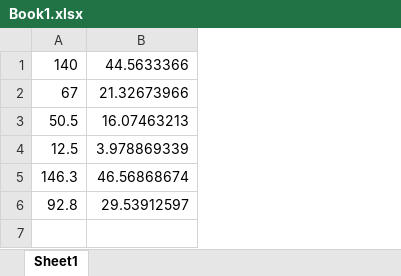
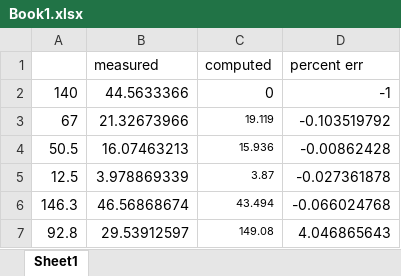
Before and after one commit to ameliaholcomb/trees, an Excel workbook: TreeProcessing/measured_data/Book1.xlsx, sheet Sheet1, drawn as a sheet; values as stored, in another font and other column widths than the file's, no borders; addresses are those after the commit; the diff names each change by its address in the sheet, - before the commit and + after, or states it on an @@ line.

Commit message:
Now have depth estimation for occluded trees

```diff
--- a/TreeProcessing/measured_data/Book1.xlsx (sheet Sheet1)
+++ b/TreeProcessing/measured_data/Book1.xlsx (sheet Sheet1)
+column C, rows 2-7: 0 | 19.119 | 15.936 | 3.87 | 43.494 | 149.08
+column D, rows 2-7: -1 | -0.103519792 | -0.00862428 | -0.027361878 | -0.066024768 | 4.046865643
+row 1:  | measured | computed | percent err
```
Also changed, not shown: formulas that keep their value, 7 other files.
